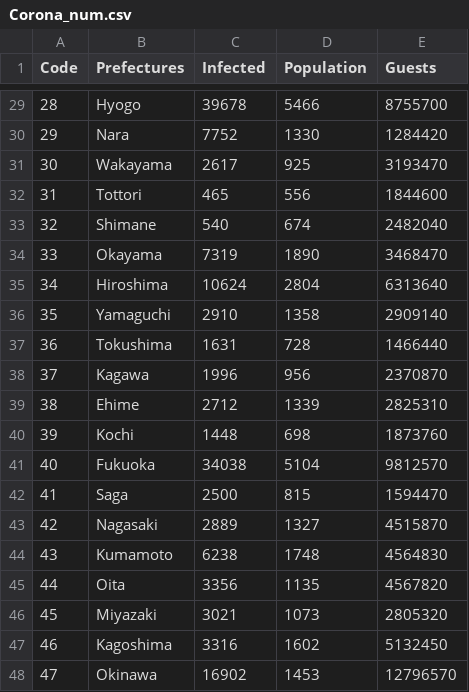
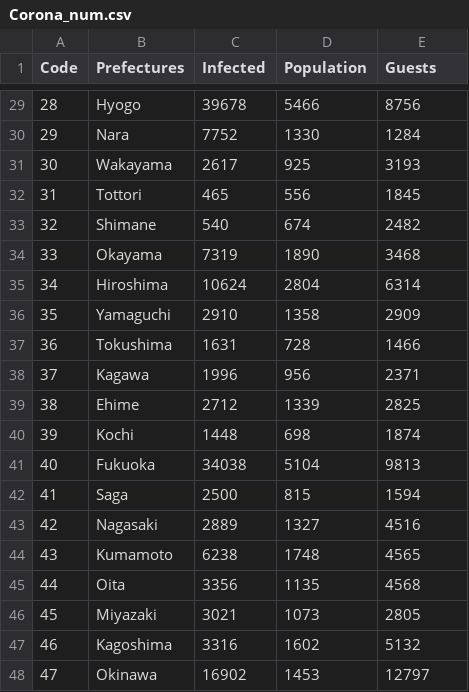
Before and after one commit to Hamabe-Riku/InfoVis2021, a CSV file: Final/Corona_num.csv, drawn as a sheet; only a part is shown, gaps mark what is left out; the diff covers the shown part only.

```diff
--- a/Final/Corona_num.csv
+++ b/Final/Corona_num.csv
@@ -29,20 +29,20 @@ Code,Prefectures,Infected,Population,Guests
-28,Hyogo,39678,5466,8755700
-29,Nara,7752,1330,1284420
-30,Wakayama,2617,925,3193470
-31,Tottori,465,556,1844600
-32,Shimane,540,674,2482040
-33,Okayama,7319,1890,3468470
-34,Hiroshima,10624,2804,6313640
-35,Yamaguchi,2910,1358,2909140
-36,Tokushima,1631,728,1466440
-37,Kagawa,1996,956,2370870
-38,Ehime,2712,1339,2825310
-39,Kochi,1448,698,1873760
-40,Fukuoka,34038,5104,9812570
-41,Saga,2500,815,1594470
-42,Nagasaki,2889,1327,4515870
-43,Kumamoto,6238,1748,4564830
-44,Oita,3356,1135,4567820
-45,Miyazaki,3021,1073,2805320
-46,Kagoshima,3316,1602,5132450
-47,Okinawa,16902,1453,12796570
+28,Hyogo,39678,5466,8756
+29,Nara,7752,1330,1284
+30,Wakayama,2617,925,3193
+31,Tottori,465,556,1845
+32,Shimane,540,674,2482
+33,Okayama,7319,1890,3468
+34,Hiroshima,10624,2804,6314
+35,Yamaguchi,2910,1358,2909
+36,Tokushima,1631,728,1466
+37,Kagawa,1996,956,2371
+38,Ehime,2712,1339,2825
+39,Kochi,1448,698,1874
+40,Fukuoka,34038,5104,9813
+41,Saga,2500,815,1594
+42,Nagasaki,2889,1327,4516
+43,Kumamoto,6238,1748,4565
+44,Oita,3356,1135,4568
+45,Miyazaki,3021,1073,2805
+46,Kagoshima,3316,1602,5132
+47,Okinawa,16902,1453,12797
```
Also changed, not shown: 27 edited cells elsewhere in this file, 2 other files.
